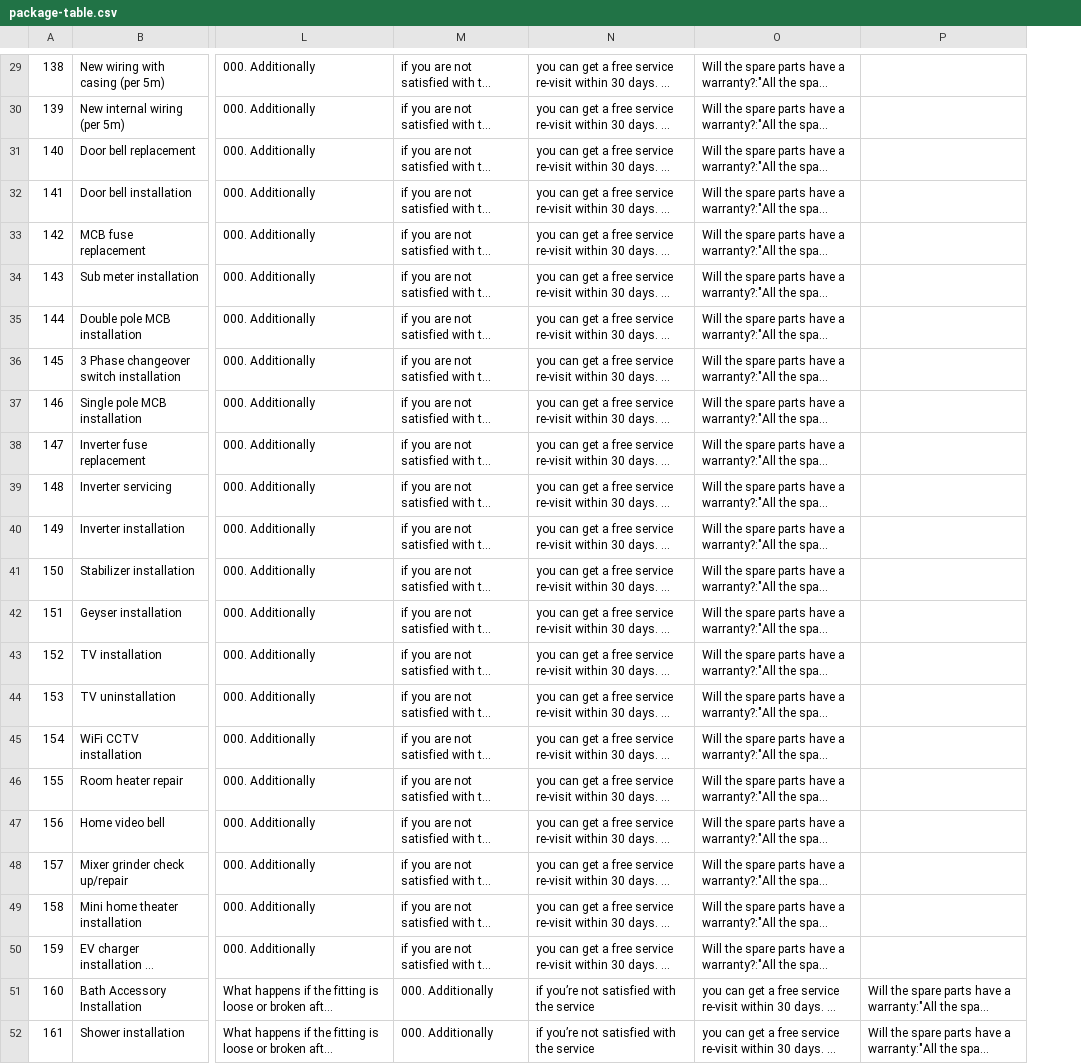
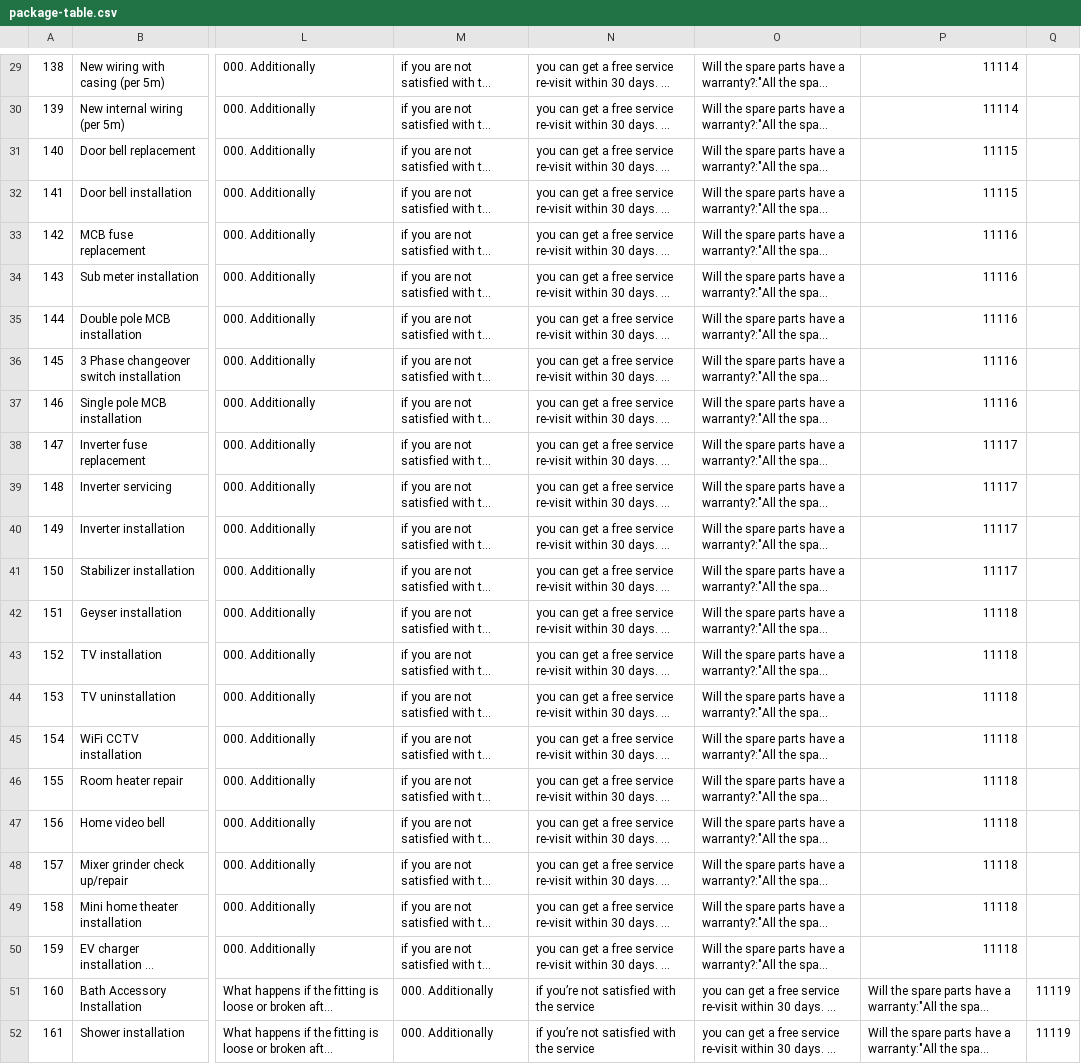
Before and after one commit to muskansinghal4/AIDE-Internship-Data-Alchemists-, a CSV file: Tables for Electrician, Plumber and carpenter/package-table.csv, drawn as a sheet; only a part is shown, gaps mark what is left out; long unchanged cells end in …; the diff covers the shown part only; the diff names each change by its address in the sheet, - before the commit and + after, or states it on an @@ line.

```diff
--- a/Tables for Electrician, Plumber and carpenter/package-table.csv
+++ b/Tables for Electrician, Plumber and carpenter/package-table.csv
+column Q, rows 51-52: 11119 | 11119
-P29:P30: (empty)
+P29:P30: 11114
-P31:P32: (empty)
+P31:P32: 11115
-P33:P37: (empty)
+P33:P37: 11116
-P38:P41: (empty)
+P38:P41: 11117
-P42:P50: (empty)
+P42:P50: 11118
```
Also changed, not shown: 73 edited cells elsewhere in this file, 1 other file.
